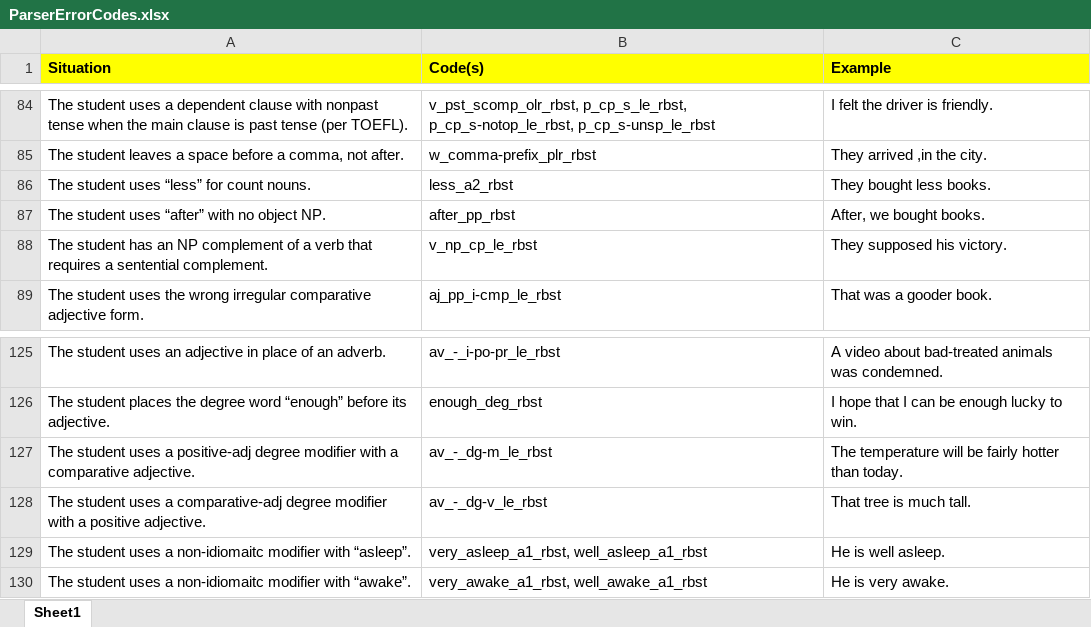
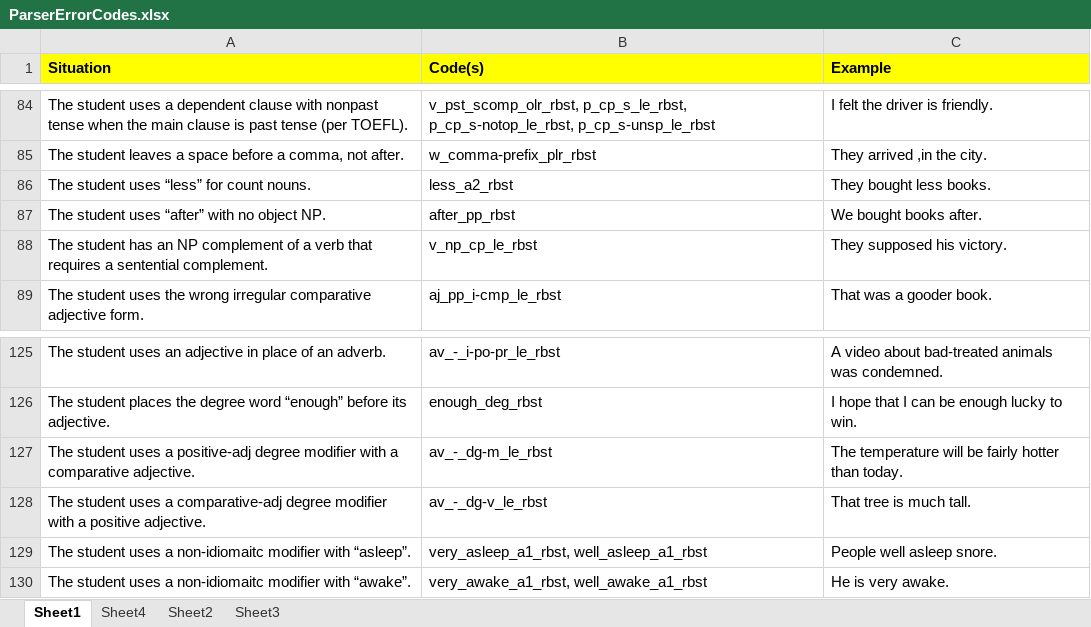
Before and after one commit to delph-in/erg, an Excel workbook: educ/ParserErrorCodes.xlsx, sheet Sheet1, drawn as a sheet; only a part is shown, gaps mark what is left out; values as stored, in another font and other column widths than the file's, no borders; the diff covers the shown part only; the diff names each change by its address in the sheet, - before the commit and + after, or states it on an @@ line.

```diff
--- a/educ/ParserErrorCodes.xlsx (sheet Sheet1)
+++ b/educ/ParserErrorCodes.xlsx (sheet Sheet1)
+sheet tab: Sheet4
+sheet tab: Sheet2
+sheet tab: Sheet3
-C87 (Example): After, we bought books.
+C87 (Example): We bought books after.
-C129 (Example): He is well asleep.
+C129 (Example): People well asleep snore.
```
Also changed, not shown: 6 added rows, 1 removed row and 4 edited cells elsewhere in this sheet, 18 other files.
